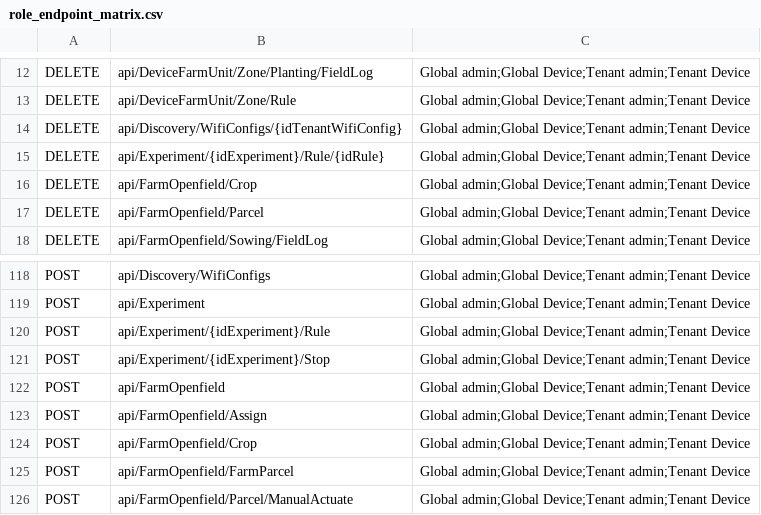
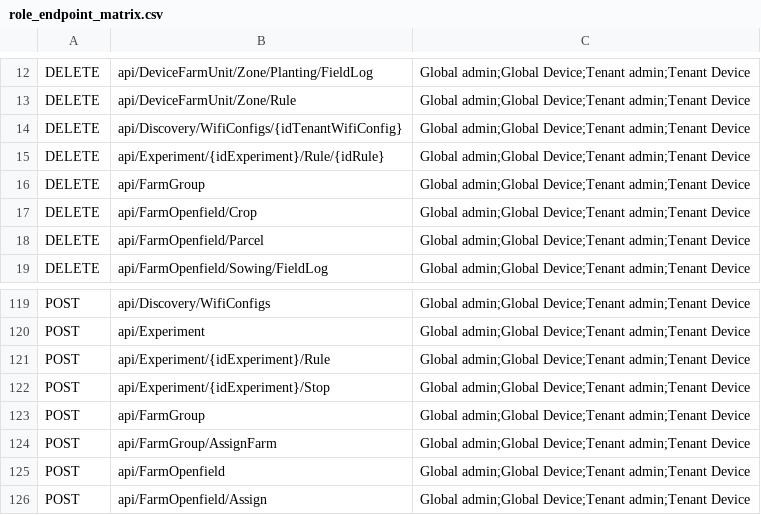
Before and after one commit to dopiskur/AgrumyService, a CSV file: Agrumy.Api.Tests/TestVectors/role_endpoint_matrix.csv, drawn as a sheet; only a part is shown, gaps mark what is left out; the shorter side is filled out with more unchanged rows.

```diff
--- a/Agrumy.Api.Tests/TestVectors/role_endpoint_matrix.csv
+++ b/Agrumy.Api.Tests/TestVectors/role_endpoint_matrix.csv
@@ -15,2 +15,3 @@ DELETE,api/Discovery/WifiConfigs/{idTenantWifiConfig},Global admin;Global Device
 DELETE,api/Experiment/{idExperiment}/Rule/{idRule},Global admin;Global Device;Tenant admin;Tenant Device
+DELETE,api/FarmGroup,Global admin;Global Device;Tenant admin;Tenant Device
 DELETE,api/FarmOpenfield/Crop,Global admin;Global Device;Tenant admin;Tenant Device
@@ -121,2 +122,4 @@ POST,api/Experiment/{idExperiment}/Rule,Global admin;Global Device;Tenant admin;
 POST,api/Experiment/{idExperiment}/Stop,Global admin;Global Device;Tenant admin;Tenant Device
+POST,api/FarmGroup,Global admin;Global Device;Tenant admin;Tenant Device
+POST,api/FarmGroup/AssignFarm,Global admin;Global Device;Tenant admin;Tenant Device
 POST,api/FarmOpenfield,Global admin;Global Device;Tenant admin;Tenant Device
```
Also changed, not shown: 24 other files.
